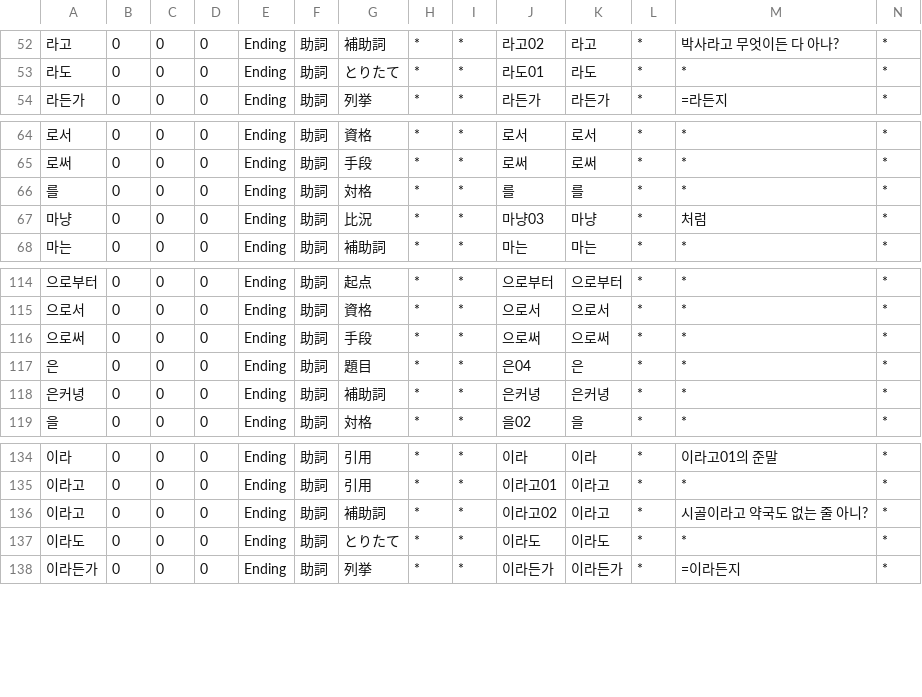
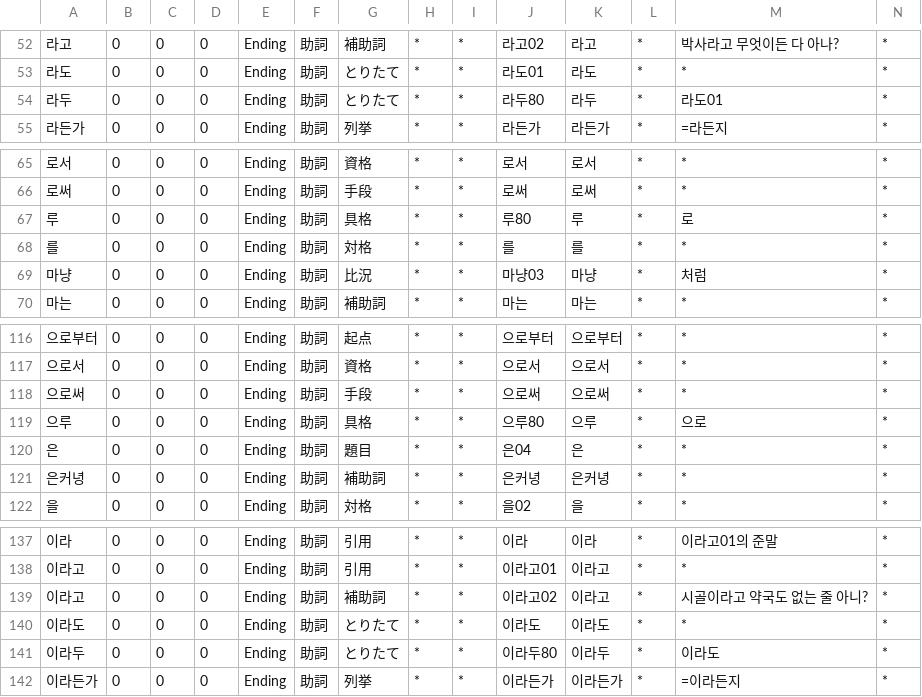
Before and after one commit to okikirmui/nkhandic, a CSV file: seed/Ending.Particle.csv, drawn as a sheet; only a part is shown, gaps mark what is left out; rows hold the shown columns only; the diff names each change by its address in the sheet, - before the commit and + after, or states it on an @@ line.

```diff
--- a/seed/Ending.Particle.csv
+++ b/seed/Ending.Particle.csv
+row 54: 라두 | 0 | 0 | 0 | Ending | 助詞 | とりたて | * | * | 라두80 | 라두 | * | 라도01 | *
+row 67: 루 | 0 | 0 | 0 | Ending | 助詞 | 具格 | * | * | 루80 | 루 | * | 로 | *
+row 119: 으루 | 0 | 0 | 0 | Ending | 助詞 | 具格 | * | * | 으루80 | 으루 | * | 으로 | *
+row 141: 이라두 | 0 | 0 | 0 | Ending | 助詞 | とりたて | * | * | 이라두80 | 이라두 | * | 이라도 | *
```
Also changed, not shown: seed/Ending.csv, seed/Interjection.csv, 12 other files.
